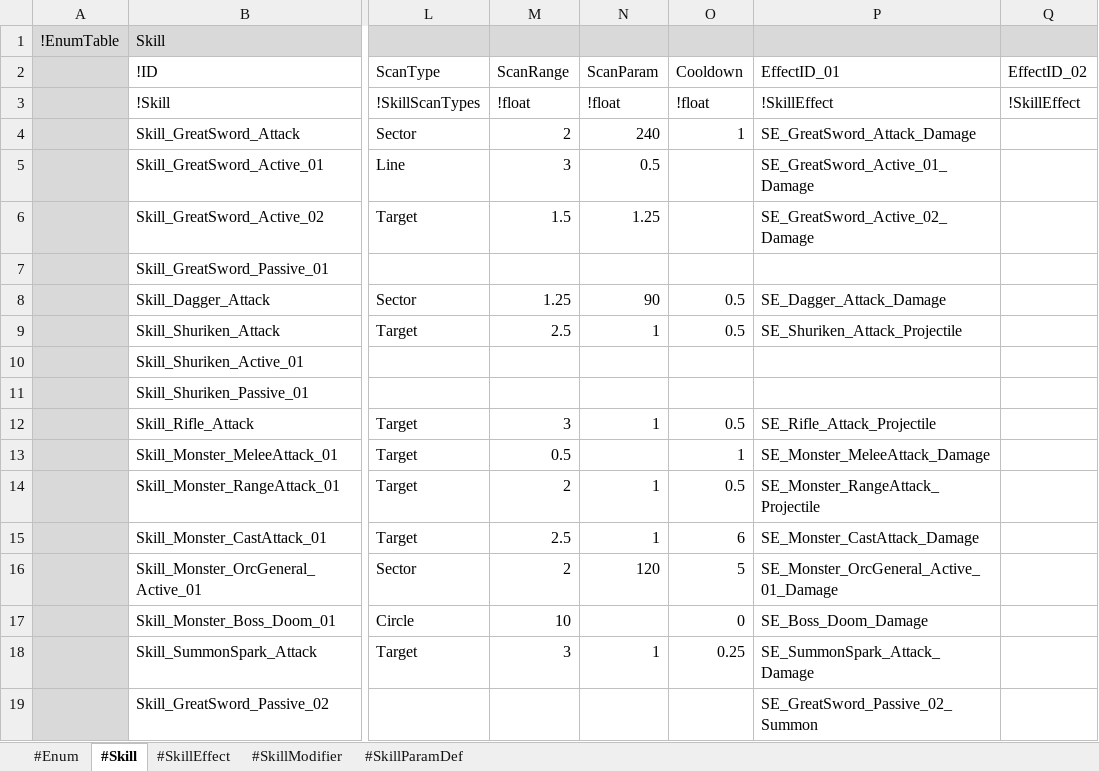
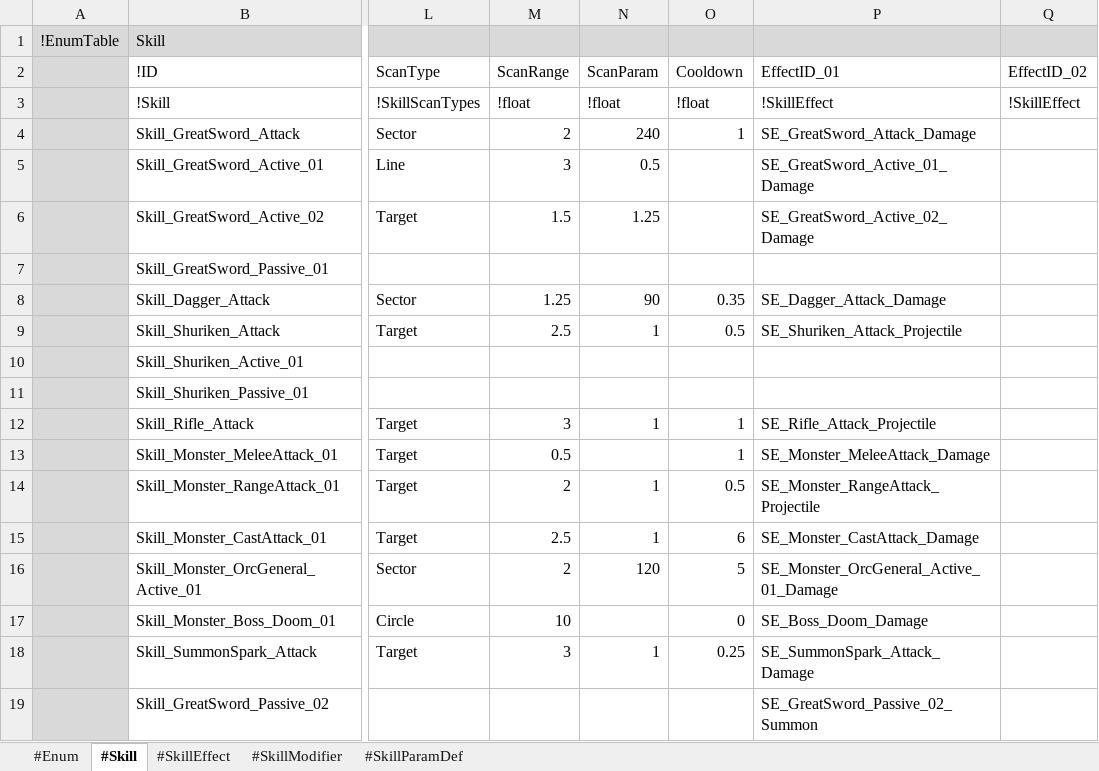
Before and after one commit to electro8836/ProjectOne, an Excel workbook: Shared/XLS/Skill.xlsx, sheet #Skill, drawn as a sheet; only a part is shown, gaps mark what is left out; values as stored, in another font and other column widths than the file's, no borders; the diff names each change by its address in the sheet, - before the commit and + after, or states it on an @@ line.

```diff
--- a/Shared/XLS/Skill.xlsx (sheet #Skill)
+++ b/Shared/XLS/Skill.xlsx (sheet #Skill)
-O8 (Cooldown): 0.5
+O8 (Cooldown): 0.35
-O12 (Cooldown): 0.5
+O12 (Cooldown): 1
```
Also changed, not shown: 12 other files.
